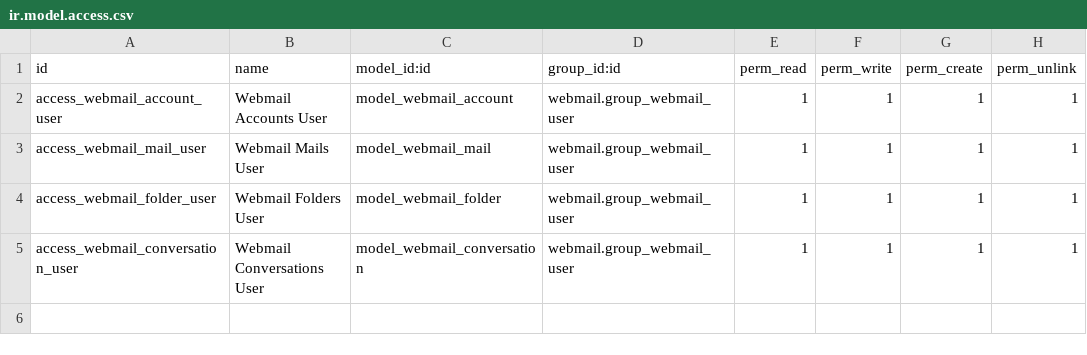
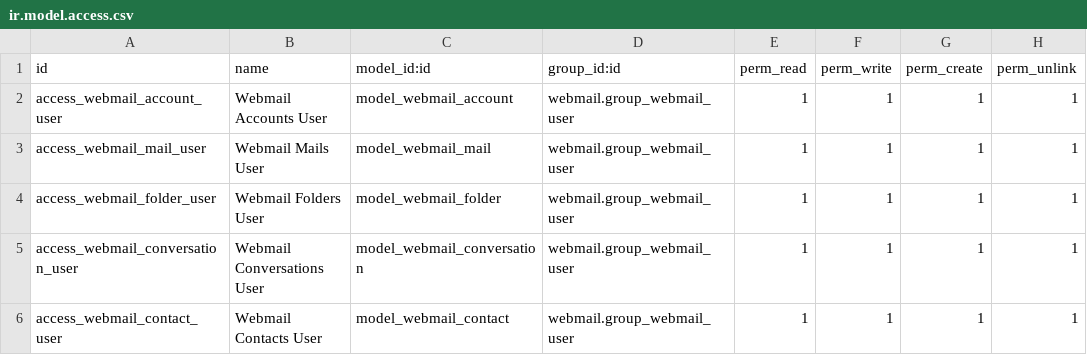
Before and after one commit to grap/odoo-addons-webmail, a CSV file: webmail/security/ir.model.access.csv, drawn as a sheet.

Commit message:
[ADD] contact

```diff
--- a/webmail/security/ir.model.access.csv
+++ b/webmail/security/ir.model.access.csv
@@ -5 +5,2 @@ access_webmail_folder_user,Webmail Folders User,model_webmail_folder,webmail.gro
 access_webmail_conversation_user,Webmail Conversations User,model_webmail_conversation,webmail.group_webmail_user,1,1,1,1
+access_webmail_contact_user,Webmail Contacts User,model_webmail_contact,webmail.group_webmail_user,1,1,1,1
```
Also changed, not shown: 5 other files.
